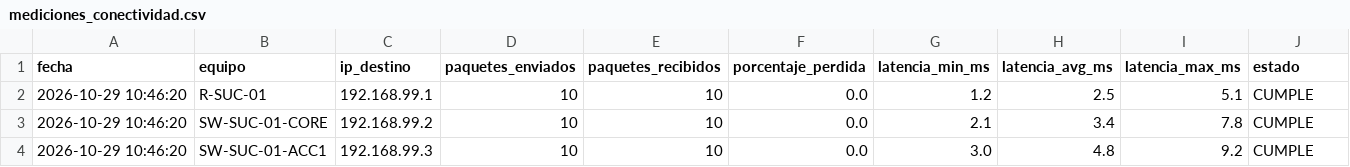
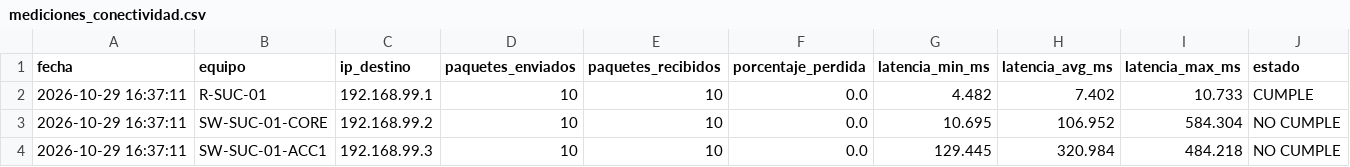
Before and after one commit to Chopin-ops1/red-automatizada-sucursal01, a CSV file: evidencias/mediciones_conectividad.csv, drawn as a sheet.

Commit message:
Registrar evidencias reales de ejecucion: pre/post cambio, CSVs y variables de Sucursal 02

```diff
--- a/evidencias/mediciones_conectividad.csv
+++ b/evidencias/mediciones_conectividad.csv
@@ -1,4 +1,4 @@
 fecha,equipo,ip_destino,paquetes_enviados,paquetes_recibidos,porcentaje_perdida,latencia_min_ms,latencia_avg_ms,latencia_max_ms,estado
-2026-10-29 10:46:20,R-SUC-01,192.168.99.1,10,10,0.0,1.2,2.5,5.1,CUMPLE
-2026-10-29 10:46:20,SW-SUC-01-CORE,192.168.99.2,10,10,0.0,2.1,3.4,7.8,CUMPLE
-2026-10-29 10:46:20,SW-SUC-01-ACC1,192.168.99.3,10,10,0.0,3.0,4.8,9.2,CUMPLE
+2026-10-29 16:37:11,R-SUC-01,192.168.99.1,10,10,0.0,4.482,7.402,10.733,CUMPLE
+2026-10-29 16:37:11,SW-SUC-01-CORE,192.168.99.2,10,10,0.0,10.695,106.952,584.304,NO CUMPLE
+2026-10-29 16:37:11,SW-SUC-01-ACC1,192.168.99.3,10,10,0.0,129.445,320.984,484.218,NO CUMPLE
```
Also changed, not shown: evidencias/auditoria_flota.csv, 22 other files.
